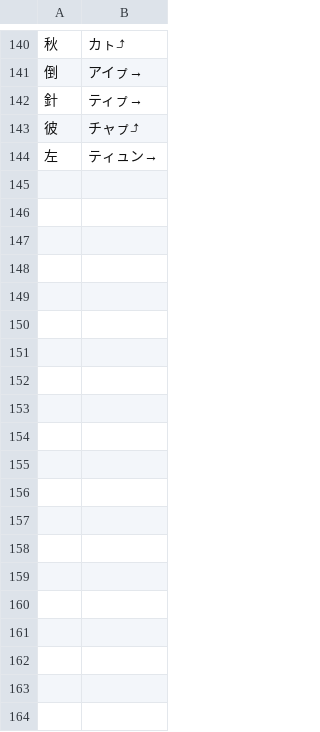
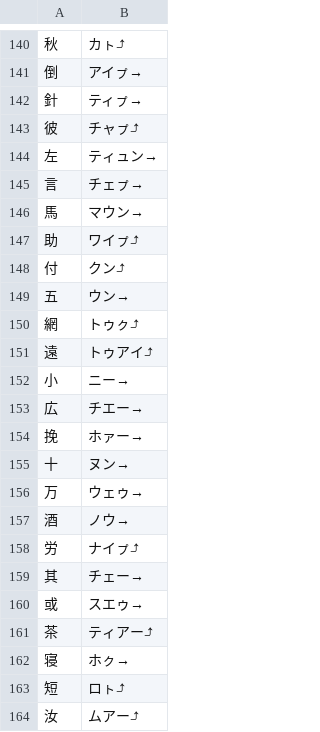
Before and after one commit to yasusho/linzklar_and_pmcp_paper_dictionary, a TSV file: PRONUNCIATIONS.tsv, drawn as a sheet; only a part is shown, gaps mark what is left out; the diff covers the shown part only.

```diff
--- a/PRONUNCIATIONS.tsv
+++ b/PRONUNCIATIONS.tsv
@@ -144 +144,21 @@
 左	ティュン→
+言	チェㇷ゚→
+馬	マウン→
+助	ワイㇷ゚⤴
+付	クン⤴
+五	ウン→
+網	トゥㇰ⤴
+遠	トゥアイ⤴
+小	ニー→
+広	チエー→
+挽	ホァー→
+十	ヌン→
+万	ウェゥ→
+酒	ノウ→
+労	ナイㇷ゚⤴
+其	チェー→
+或	スエゥ→
+茶	ティアー⤴
+寝	ホㇰ→
+短	ロㇳ⤴
+汝	ムアー⤴
```
Also changed, not shown: 27 added rows elsewhere in this file, entries_1_13_筆.tsv, 21 other files.
